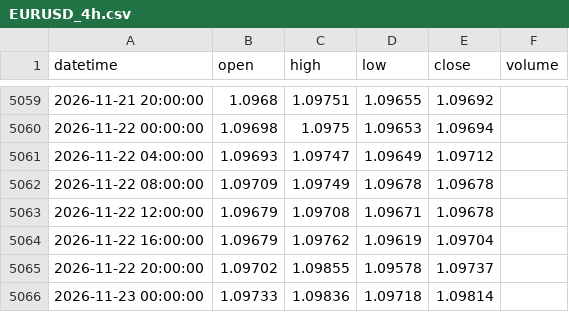
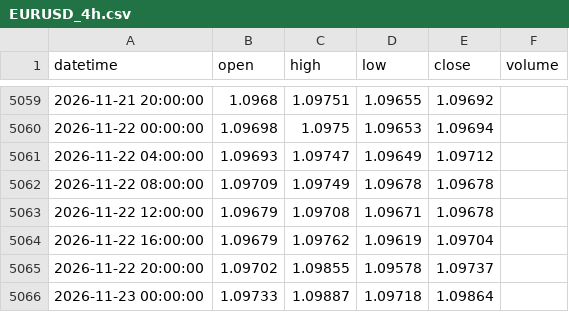
Before and after one commit to 9820amos44/Analysis-, a CSV file: data/EURUSD_4h.csv, drawn as a sheet; only a part is shown, gaps mark what is left out.

Commit message:
update EURUSD_4h.csv (2026-11-23 02:47 UTC)

```diff
--- a/data/EURUSD_4h.csv
+++ b/data/EURUSD_4h.csv
@@ -5065,2 +5065,2 @@ datetime,open,high,low,close,volume
 2026-11-22 20:00:00,1.09702,1.09855,1.09578,1.09737,
-2026-11-23 00:00:00,1.09733,1.09836,1.09718,1.09814,
+2026-11-23 00:00:00,1.09733,1.09887,1.09718,1.09864,
```
